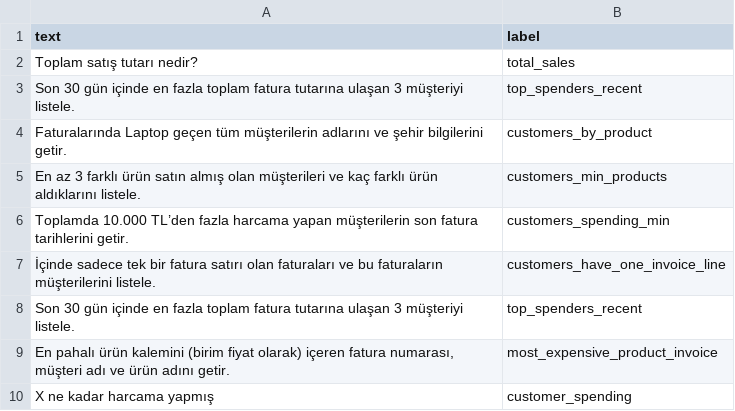
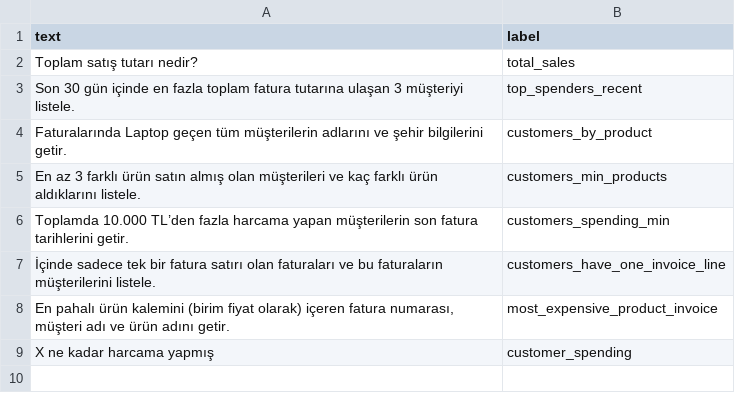
Before and after one commit to Dilakemer/dogaldilisleme, a CSV file: data/training_data.csv, drawn as a sheet; the diff names each change by its address in the sheet, - before the commit and + after, or states it on an @@ line.

```diff
--- a/data/training_data.csv
+++ b/data/training_data.csv
-row 8: Son 30 gün içinde en fazla toplam fatura tutarına ulaşan 3 müşteriyi listele. | top_spenders_recent
```
Also changed, not shown: 5 other files.
